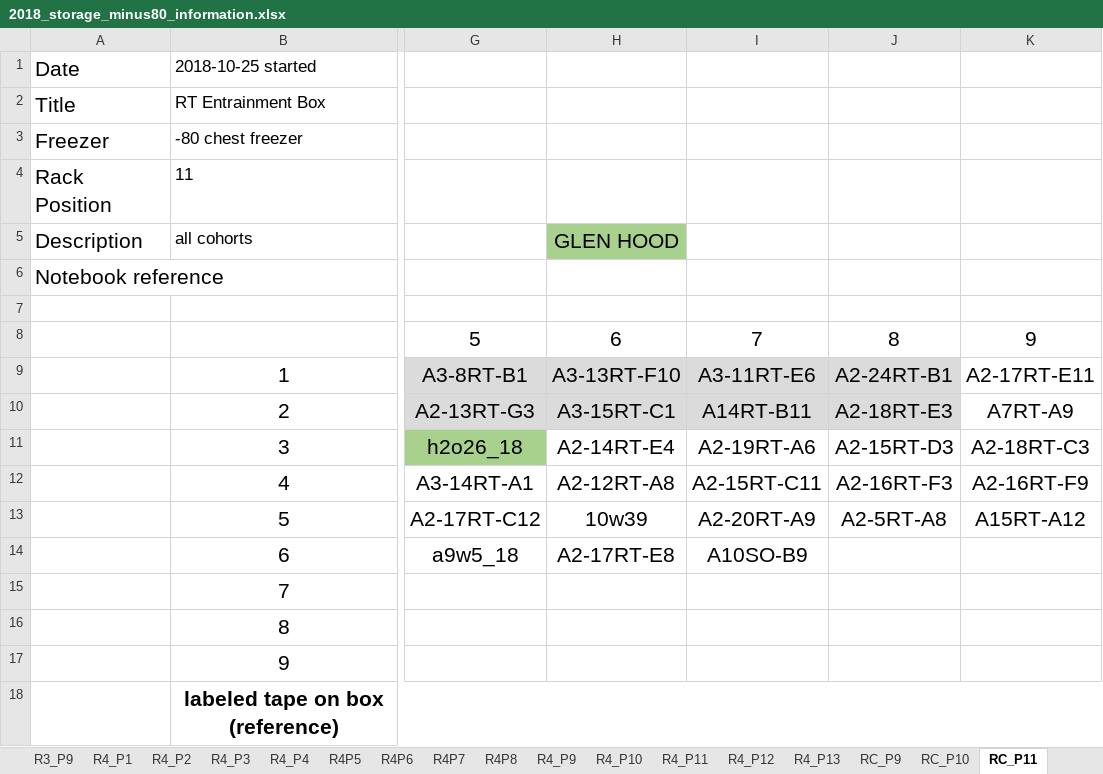
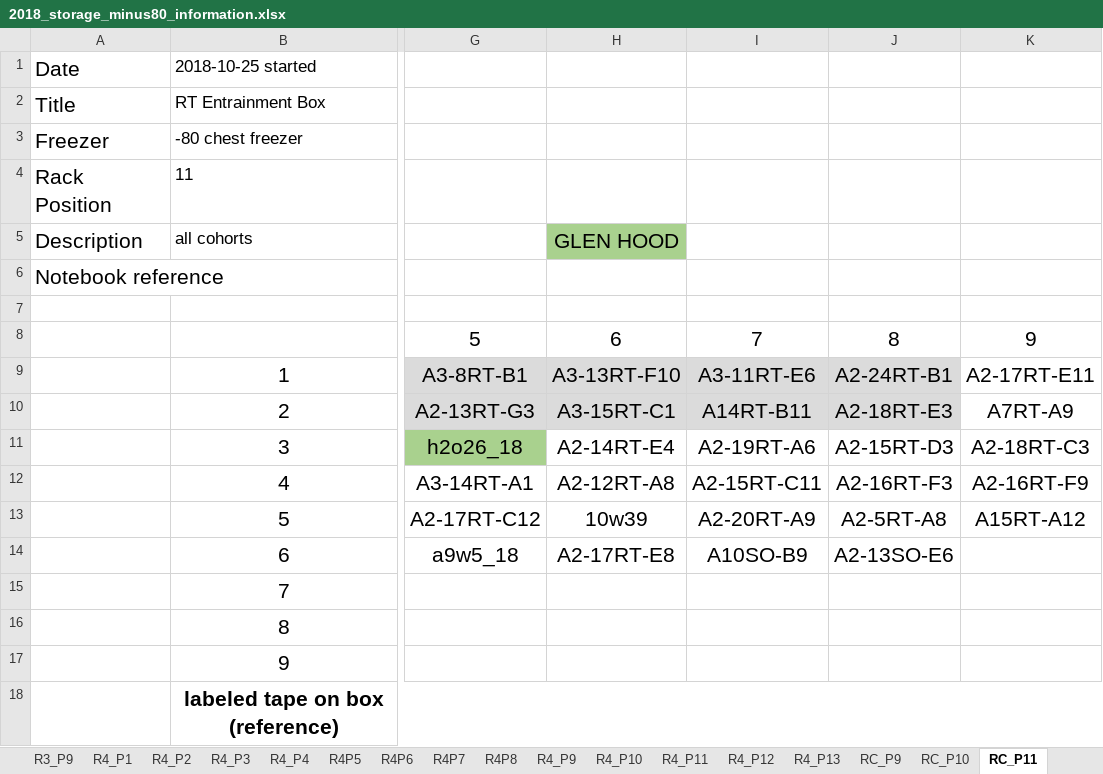
Before and after one commit to adnguyen/Circadian_rhythm_runs_seasonal_timing, an Excel workbook: Data/Storage/2018_storage_minus80_information.xlsx, sheet RC_P11, drawn as a sheet; only a part is shown, gaps mark what is left out; values as stored, in another font and other column widths than the file's, no borders; the diff names each change by its address in the sheet, - before the commit and + after, or states it on an @@ line.

```diff
--- a/Data/Storage/2018_storage_minus80_information.xlsx (sheet RC_P11)
+++ b/Data/Storage/2018_storage_minus80_information.xlsx (sheet RC_P11)
-J14: (empty)
+J14: A2-13SO-E6
```
Also changed, not shown: Data/2018-08-14_master_datac_2018_collection_year.xlsx.
